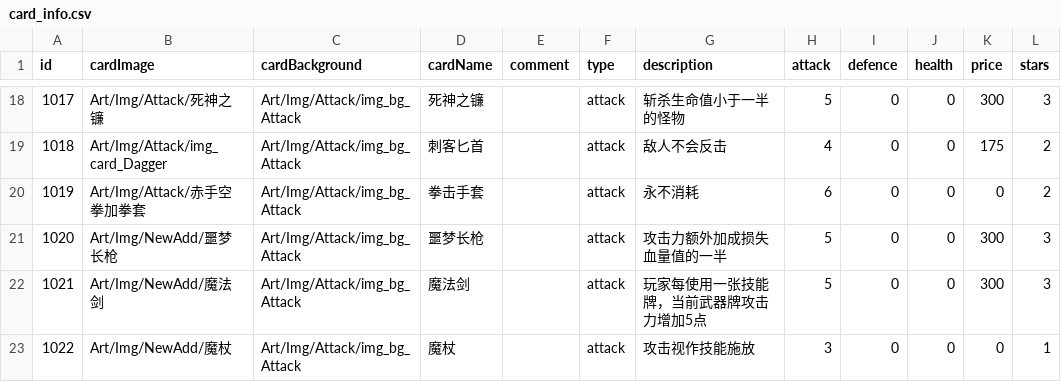
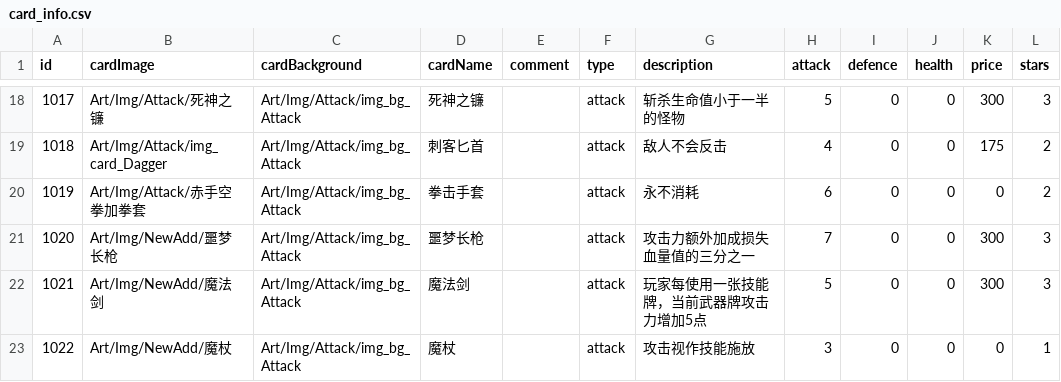
Before and after one commit to Nancobamboo/joeys-nightmare-2, a CSV file: joey2/Assets/Resources/Data/card_info.csv, drawn as a sheet; only a part is shown, gaps mark what is left out; the diff names each change by its address in the sheet, - before the commit and + after, or states it on an @@ line.

```diff
--- a/joey2/Assets/Resources/Data/card_info.csv
+++ b/joey2/Assets/Resources/Data/card_info.csv
-G21 (description): 攻击力额外加成损失血量值的一半
+G21 (description): 攻击力额外加成损失血量值的三分之一
-H21 (attack): 5
+H21 (attack): 7
```
Also changed, not shown: 1 other file.
